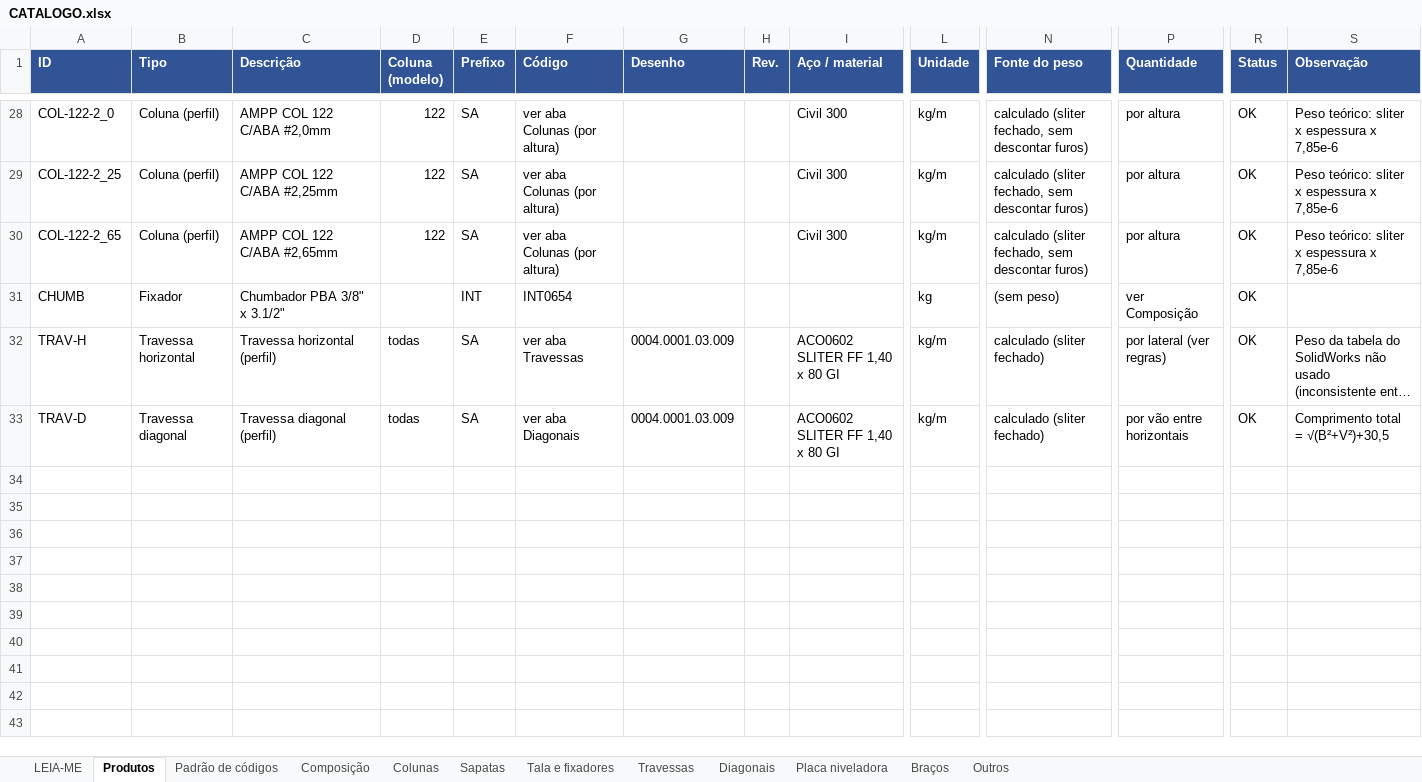
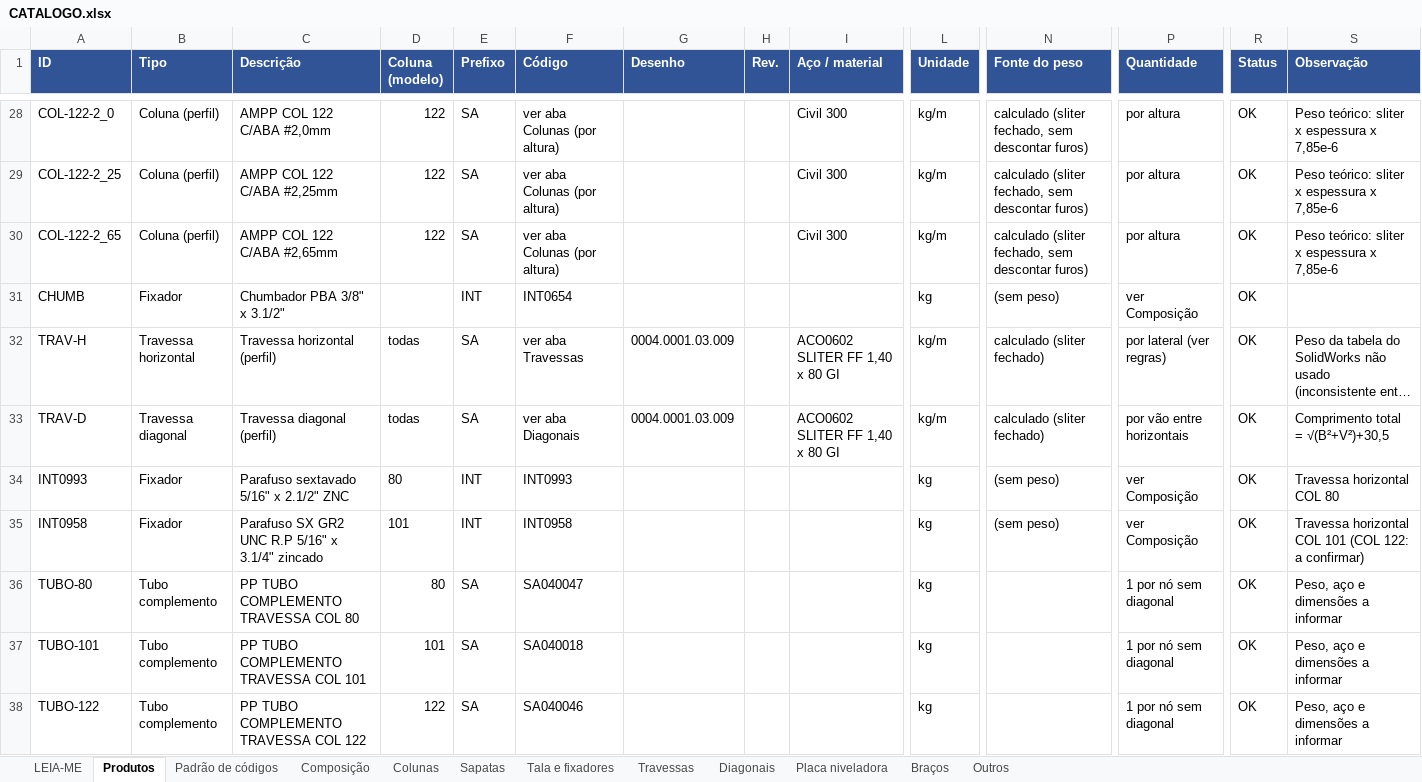
Before and after one commit to Geanarnold/sinspect, an Excel workbook: drive-in/catalogo/CATALOGO.xlsx, sheet Produtos, drawn as a sheet; only a part is shown, gaps mark what is left out; long unchanged cells end in …; values as stored, in another font and other column widths than the file's, no borders; rows hold the shown columns only; the diff names each change by its address in the sheet, - before the commit and + after, or states it on an @@ line.

```diff
--- a/drive-in/catalogo/CATALOGO.xlsx (sheet Produtos)
+++ b/drive-in/catalogo/CATALOGO.xlsx (sheet Produtos)
+row 34: INT0993 | Fixador | Parafuso sextavado 5/16" x 2.1/2" ZNC | 80 | INT | INT0993 |  |  |  | kg | (sem peso) | ver Composição | OK | Travessa horizontal COL 80
+row 35: INT0958 | Fixador | Parafuso SX GR2 UNC R.P 5/16" x 3.1/4" zincado | 101 | INT | INT0958 |  |  |  | kg | (sem peso) | ver Composição | OK | Travessa horizontal COL 101 (COL 122: a confirmar)
+row 36: TUBO-80 | Tubo complemento | PP TUBO COMPLEMENTO TRAVESSA COL 80 | 80 | SA | SA040047 |  |  |  | kg |  | 1 por nó sem diagonal | OK | Peso, aço e dimensões a informar
+row 37: TUBO-101 | Tubo complemento | PP TUBO COMPLEMENTO TRAVESSA COL 101 | 101 | SA | SA040018 |  |  |  | kg |  | 1 por nó sem diagonal | OK | Peso, aço e dimensões a informar
+row 38: TUBO-122 | Tubo complemento | PP TUBO COMPLEMENTO TRAVESSA COL 122 | 122 | SA | SA040046 |  |  |  | kg |  | 1 por nó sem diagonal | OK | Peso, aço e dimensões a informar
```
Also changed, not shown: sheet Composição, sheet Outros, sheet Tala e fixadores, 1 other file.
